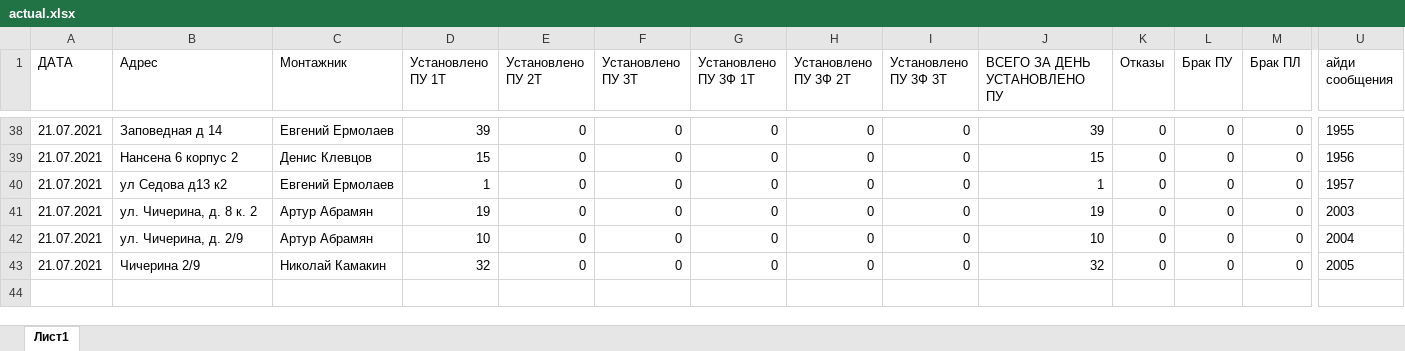
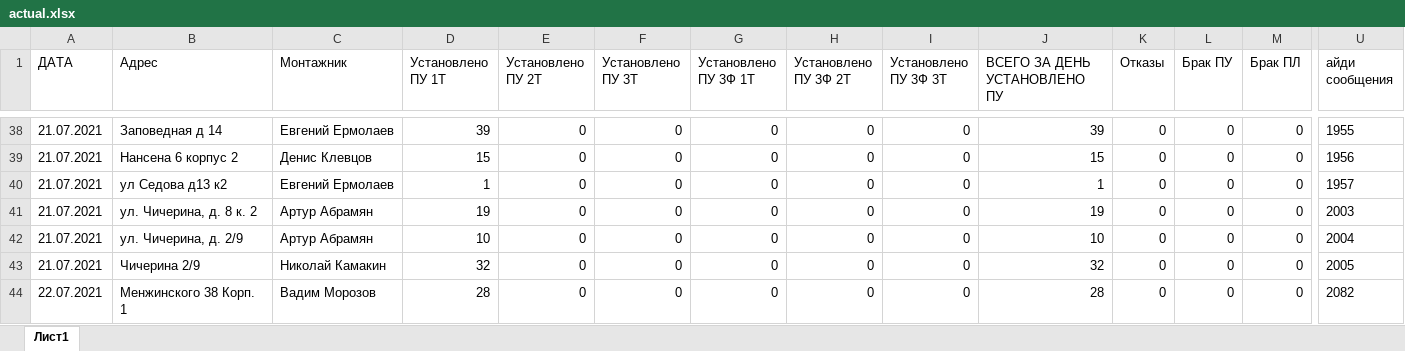
Before and after one commit to ivanevgen/service-telegram-listiner, an Excel workbook: actual.xlsx, sheet Лист1, drawn as a sheet; only a part is shown, gaps mark what is left out; values as stored, in another font and other column widths than the file's, no borders; charts and pictures not drawn; rows hold the shown columns only; the diff names each change by its address in the sheet, - before the commit and + after, or states it on an @@ line.

Commit message:
second

```diff
--- a/actual.xlsx (sheet Лист1)
+++ b/actual.xlsx (sheet Лист1)
+row 44: 22.07.2021 | Менжинского 38 Корп. 1 | Вадим Морозов | 28 | 0 | 0 | 0 | 0 | 0 | 28 | 0 | 0 | 0 | 2082
```
